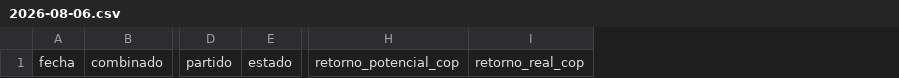
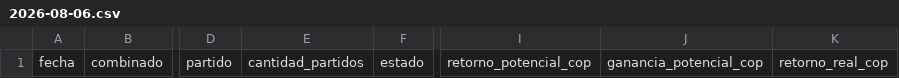
Before and after one commit to cecamiloagente-code/apuestas-deportivas, a CSV file: data/combinados/2026-08/2026-08-06.csv, drawn as a sheet; only a part is shown, gaps mark what is left out; the diff names each change by its address in the sheet, - before the commit and + after, or states it on an @@ line.

```diff
--- a/data/combinados/2026-08/2026-08-06.csv
+++ b/data/combinados/2026-08/2026-08-06.csv
+column E, row 1: cantidad_partidos
+column J, row 1: ganancia_potencial_cop
```
Also changed, not shown: data/combinados/2026-07/2026-07-31.csv, data/combinados/2026-08/2026-08-01.csv, 2 other files.
